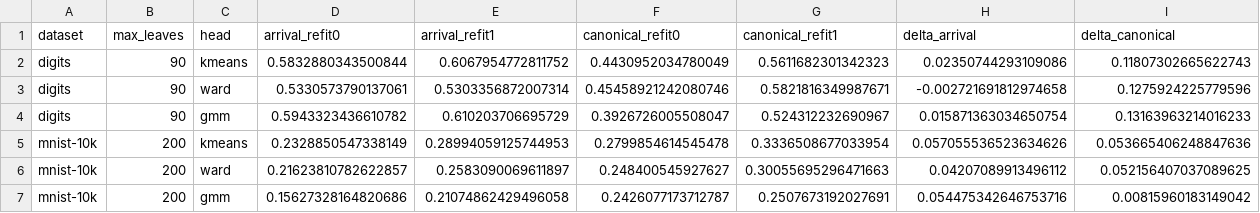
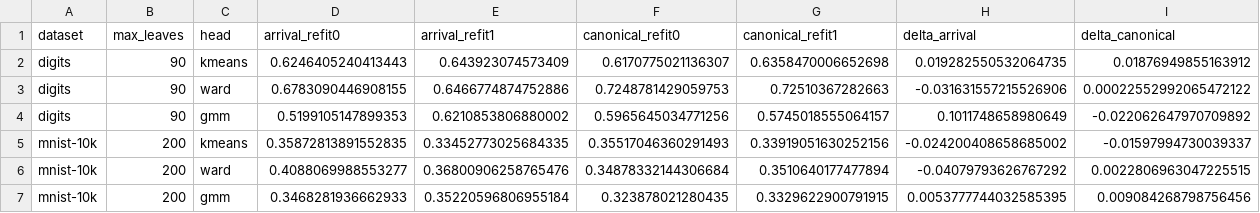
Before and after one commit to ilgrad/betula-cluster, a CSV file: bench/results_refit.csv, drawn as a sheet.

Commit message:
bench(refit): re-run the leaf_refit table, and record what the pass now costs
`bench/results_refit.csv` was from 2026-09-06 and was not re-measured when the
rebuild started ranking merges by cost, though that change is exactly what
`leaf_refit` competes with: the pass replaces a leaf's absorption history with
the partition the finished tree routes, and a compaction that already leaves
the CF near that partition has less for it to move.

Every `leaf_refit=0` cell rose -- MNIST ward 0.216 -> 0.409, digits ward 0.533
-> 0.678 -- and the pass absorbed the difference. It now pays in 6 of the 12
column-pairs, loses in 5 and ties in 1, against 11 of 12 before, with mean
effect +0.005 on the arrival order and -0.001 under canonical_order against
+0.032 and +0.082.

That kills the composition reading this table carried. It said the two knobs
compose because the canonical order cost digits quality (0.583 -> 0.443 on
kmeans) and the pass bought it back; the canonical order no longer costs
digits anything (0.625 -> 0.617 on kmeans, 0.678 -> 0.725 on ward), so the
premise is gone and the knobs overlap the way the original hypothesis
expected.

USAGE also gains the failure mode measured while checking this. At a large
budget the pass can leave the tree routing badly: over 150 cells (5 budgets x
10 blob fixtures x leaf_refit 1/2/3) the routed codebook error falls at a
median ratio of 0.98 but rises more than 5 % in 8, all at max_leaves 160 and
320, once by 5.25x with 15 % of rows misrouted. The prototypes are not the
cause -- the exact nearest-centre error improves in that cell and route_beam=4
brings the routed error back to it with zero misroutes -- so it is the greedy
descent through the tree the pass rebuilds from its surviving entries. Filed
separately with the A/B that dates it; it is not a fix, it is a warning with a
number.

```diff
--- a/bench/results_refit.csv
+++ b/bench/results_refit.csv
@@ -1,7 +1,7 @@
 dataset,max_leaves,head,arrival_refit0,arrival_refit1,canonical_refit0,canonical_refit1,delta_arrival,delta_canonical
-digits,90,kmeans,0.5832880343500844,0.6067954772811752,0.4430952034780049,0.5611682301342323,0.02350744293109086,0.11807302665622743
-digits,90,ward,0.5330573790137061,0.5303356872007314,0.45458921242080746,0.5821816349987671,-0.002721691812974658,0.1275924225779596
-digits,90,gmm,0.5943323436610782,0.610203706695729,0.3926726005508047,0.524312232690967,0.015871363034650754,0.13163963214016233
-mnist-10k,200,kmeans,0.2328850547338149,0.28994059125744953,0.2799854614545478,0.3336508677033954,0.057055536523634626,0.053665406248847636
-mnist-10k,200,ward,0.21623810782622857,0.2583090069611897,0.248400545927627,0.30055695296471663,0.04207089913496112,0.052156407037089625
-mnist-10k,200,gmm,0.15627328164820686,0.21074862429496058,0.2426077173712787,0.2507673192027691,0.054475342646753716,0.00815960183149042
+digits,90,kmeans,0.6246405240413443,0.643923074573409,0.6170775021136307,0.6358470006652698,0.019282550532064735,0.01876949855163912
+digits,90,ward,0.6783090446908155,0.6466774874752886,0.7248781429059753,0.72510367282663,-0.031631557215526906,0.00022552992065472122
+digits,90,gmm,0.5199105147899353,0.6210853806880002,0.5965645034771256,0.5745018555064157,0.1011748658980649,-0.022062647970709892
+mnist-10k,200,kmeans,0.35872813891552835,0.33452773025684335,0.35517046360291493,0.33919051630252156,-0.024200408658685002,-0.01597994730039337
+mnist-10k,200,ward,0.4088069988553277,0.36800906258765476,0.34878332144306684,0.3510640177477894,-0.04079793626767292,0.0022806963047225515
+mnist-10k,200,gmm,0.3468281936662933,0.35220596806955184,0.323878021280435,0.3329622900791915,0.0053777744032585395,0.009084268798756456
```
Also changed, not shown: 1 other file.
